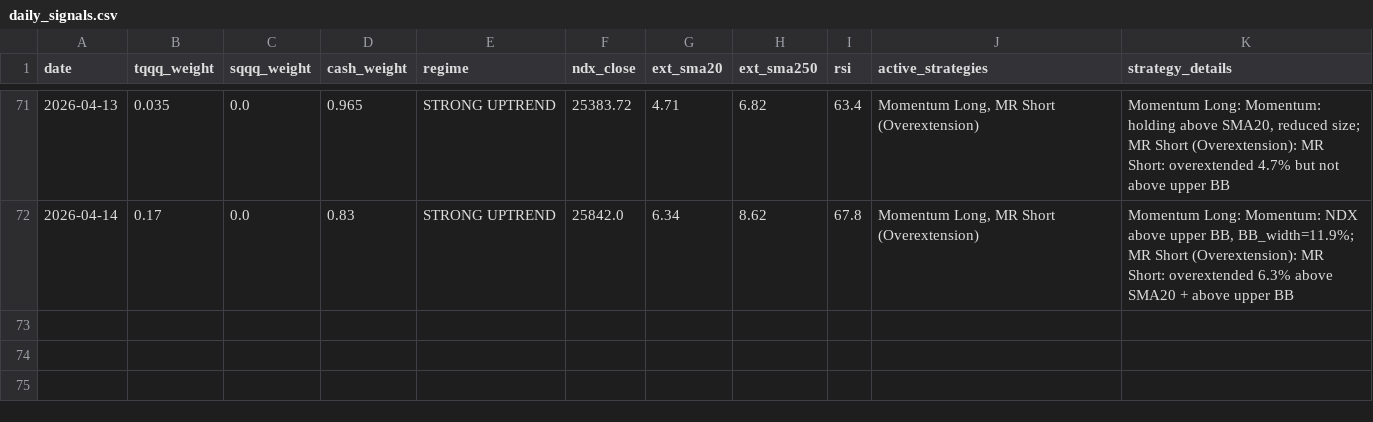
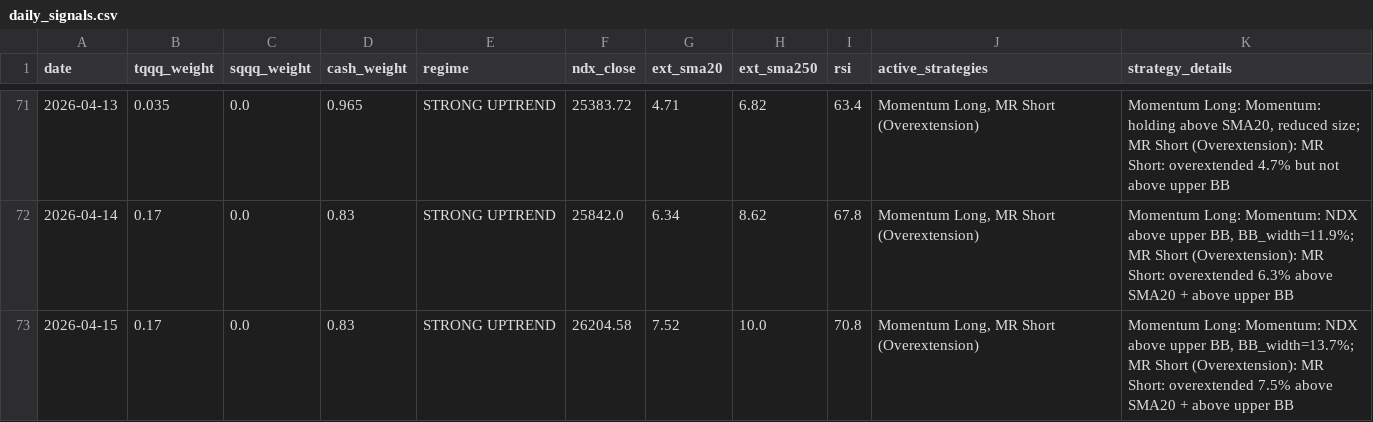
Before and after one commit to bentusk-BT/apex-trade-lab-v2, a CSV file: outputs/daily_signals.csv, drawn as a sheet; only a part is shown, gaps mark what is left out.

```diff
--- a/outputs/daily_signals.csv
+++ b/outputs/daily_signals.csv
@@ -72 +72,2 @@ date,tqqq_weight,sqqq_weight,cash_weight,regime,ndx_close,ext_sma20,ext_sma250,r
 2026-04-14,0.17,0.0,0.83,STRONG UPTREND,25842.0,6.34,8.62,67.8,"Momentum Long, MR Short (Overextension)","Momentum Long: Momentum: NDX above upper BB, BB_width=11.9%; MR Short (Overextension): MR Short: overextended 6.3% above SMA20 + above upper BB"
+2026-04-15,0.17,0.0,0.83,STRONG UPTREND,26204.58,7.52,10.0,70.8,"Momentum Long, MR Short (Overextension)","Momentum Long: Momentum: NDX above upper BB, BB_width=13.7%; MR Short (Overextension): MR Short: overextended 7.5% above SMA20 + above upper BB"
```
Also changed, not shown: outputs/cache/NDX_cache.csv, outputs/cache/QQQ_cache.csv, 7 other files.
